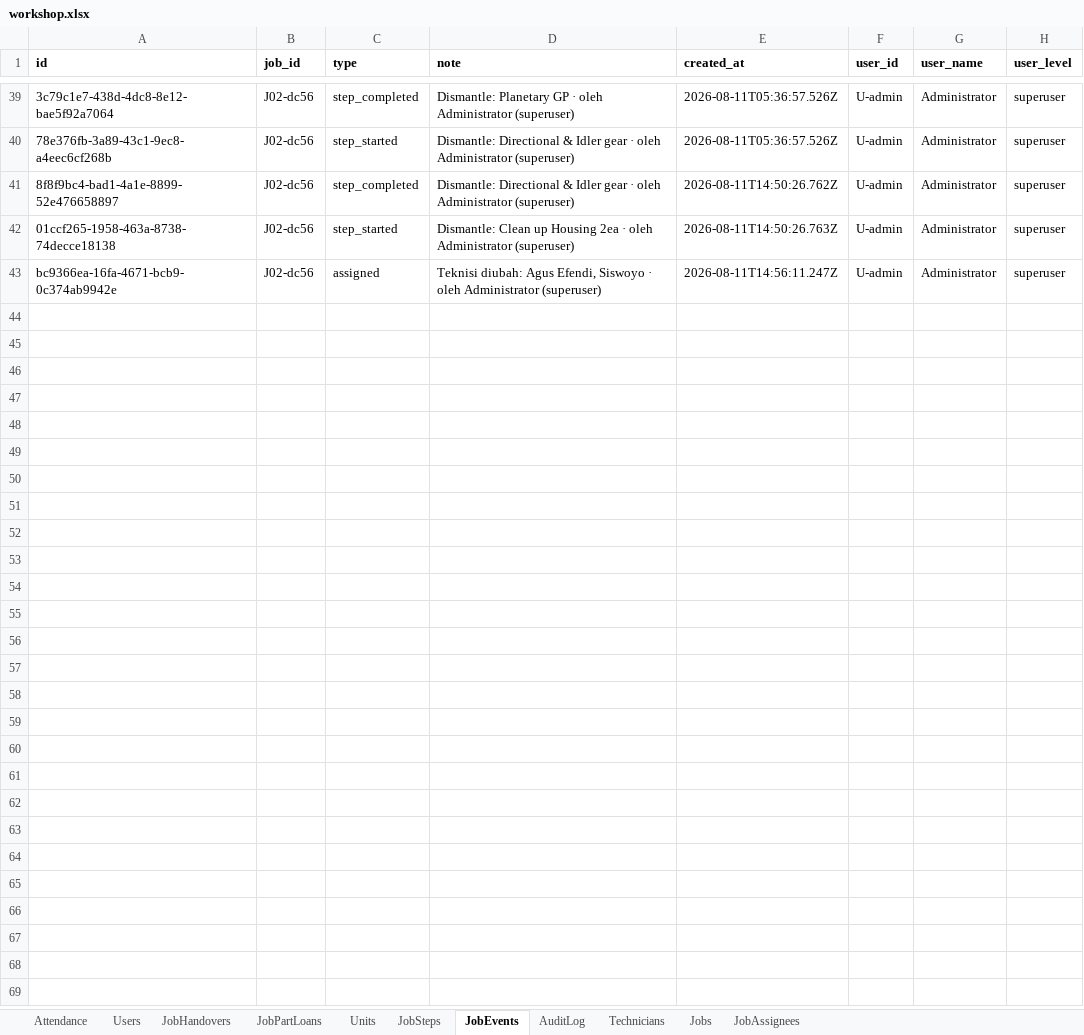
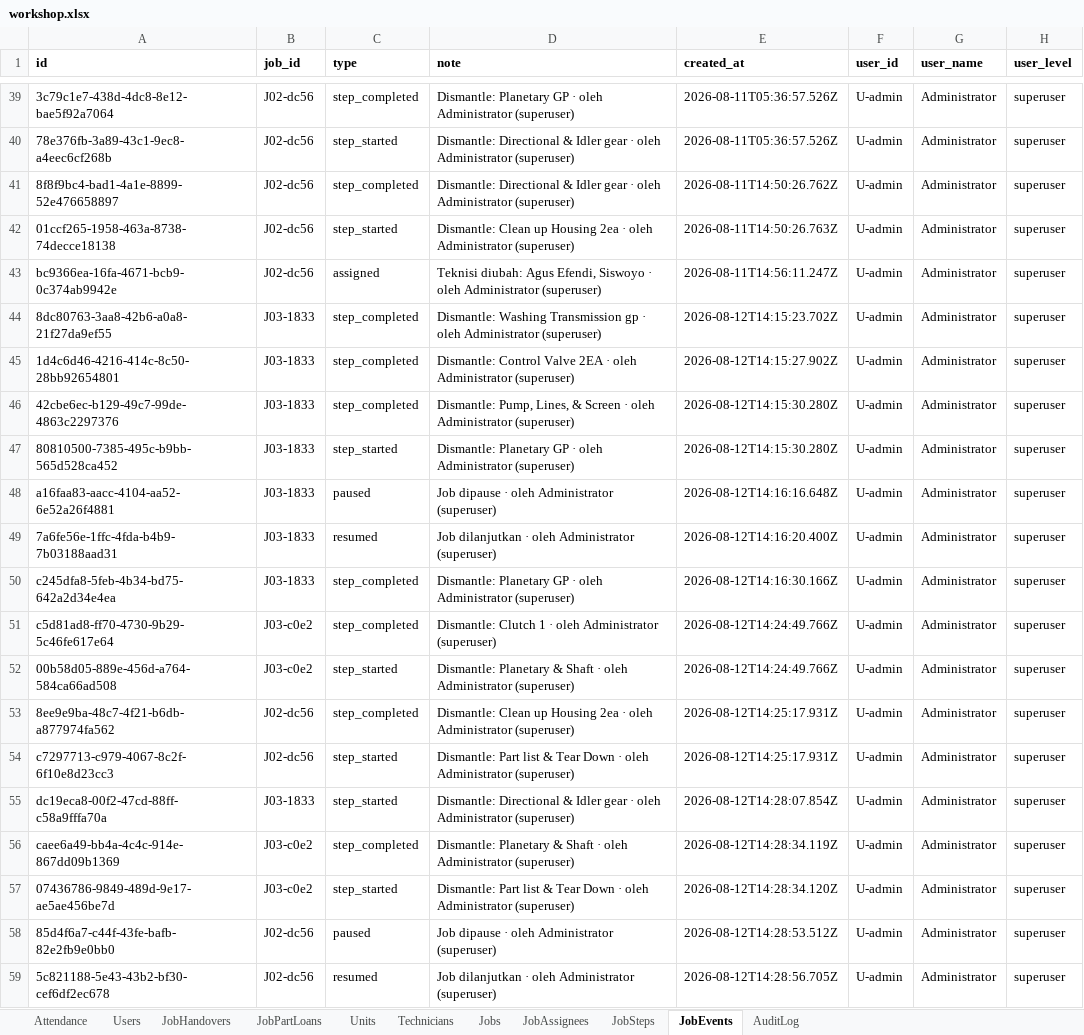
Before and after one commit to mismail26934-hub/tu-prima, an Excel workbook: data/workshop.xlsx, sheet JobEvents, drawn as a sheet; only a part is shown, gaps mark what is left out; values as stored, in another font and other column widths than the file's, no borders; the diff names each change by its address in the sheet, - before the commit and + after, or states it on an @@ line.

```diff
--- a/data/workshop.xlsx (sheet JobEvents)
+++ b/data/workshop.xlsx (sheet JobEvents)
@@ sheet tab order changed: Attendance | Users | JobHandovers | JobPartLoans | Units | Technicians | Jobs | JobAssignees | JobSteps | JobEvents | AuditLog @@
+row 44: 8dc80763-3aa8-42b6-a0a8-21f27da9ef55 | J03-1833 | step_completed | Dismantle: Washing Transmission gp · oleh Administrator (superuser) | 2026-08-12T14:15:23.702Z | U-admin | Administrator | superuser
+row 45: 1d4c6d46-4216-414c-8c50-28bb92654801 | J03-1833 | step_completed | Dismantle: Control Valve 2EA · oleh Administrator (superuser) | 2026-08-12T14:15:27.902Z | U-admin | Administrator | superuser
+row 46: 42cbe6ec-b129-49c7-99de-4863c2297376 | J03-1833 | step_completed | Dismantle: Pump, Lines, & Screen · oleh Administrator (superuser) | 2026-08-12T14:15:30.280Z | U-admin | Administrator | superuser
+row 47: 80810500-7385-495c-b9bb-565d528ca452 | J03-1833 | step_started | Dismantle: Planetary GP · oleh Administrator (superuser) | 2026-08-12T14:15:30.280Z | U-admin | Administrator | superuser
+row 48: a16faa83-aacc-4104-aa52-6e52a26f4881 | J03-1833 | paused | Job dipause · oleh Administrator (superuser) | 2026-08-12T14:16:16.648Z | U-admin | Administrator | superuser
+row 49: 7a6fe56e-1ffc-4fda-b4b9-7b03188aad31 | J03-1833 | resumed | Job dilanjutkan · oleh Administrator (superuser) | 2026-08-12T14:16:20.400Z | U-admin | Administrator | superuser
+row 50: c245dfa8-5feb-4b34-bd75-642a2d34e4ea | J03-1833 | step_completed | Dismantle: Planetary GP · oleh Administrator (superuser) | 2026-08-12T14:16:30.166Z | U-admin | Administrator | superuser
+row 51: c5d81ad8-ff70-4730-9b29-5c46fe617e64 | J03-c0e2 | step_completed | Dismantle: Clutch 1 · oleh Administrator (superuser) | 2026-08-12T14:24:49.766Z | U-admin | Administrator | superuser
+row 52: 00b58d05-889e-456d-a764-584ca66ad508 | J03-c0e2 | step_started | Dismantle: Planetary & Shaft · oleh Administrator (superuser) | 2026-08-12T14:24:49.766Z | U-admin | Administrator | superuser
+row 53: 8ee9e9ba-48c7-4f21-b6db-a877974fa562 | J02-dc56 | step_completed | Dismantle: Clean up Housing 2ea · oleh Administrator (superuser) | 2026-08-12T14:25:17.931Z | U-admin | Administrator | superuser
+row 54: c7297713-c979-4067-8c2f-6f10e8d23cc3 | J02-dc56 | step_started | Dismantle: Part list & Tear Down · oleh Administrator (superuser) | 2026-08-12T14:25:17.931Z | U-admin | Administrator | superuser
+row 55: dc19eca8-00f2-47cd-88ff-c58a9fffa70a | J03-1833 | step_started | Dismantle: Directional & Idler gear · oleh Administrator (superuser) | 2026-08-12T14:28:07.854Z | U-admin | Administrator | superuser
+row 56: caee6a49-bb4a-4c4c-914e-867dd09b1369 | J03-c0e2 | step_completed | Dismantle: Planetary & Shaft · oleh Administrator (superuser) | 2026-08-12T14:28:34.119Z | U-admin | Administrator | superuser
+row 57: 07436786-9849-489d-9e17-ae5ae456be7d | J03-c0e2 | step_started | Dismantle: Part list & Tear Down · oleh Administrator (superuser) | 2026-08-12T14:28:34.120Z | U-admin | Administrator | superuser
+row 58: 85d4f6a7-c44f-43fe-bafb-82e2fb9e0bb0 | J02-dc56 | paused | Job dipause · oleh Administrator (superuser) | 2026-08-12T14:28:53.512Z | U-admin | Administrator | superuser
+row 59: 5c821188-5e43-43b2-bf30-cef6df2ec678 | J02-dc56 | resumed | Job dilanjutkan · oleh Administrator (superuser) | 2026-08-12T14:28:56.705Z | U-admin | Administrator | superuser
```
Also changed, not shown: sheet AuditLog, sheet JobSteps, sheet Jobs, data/backup-jobs.xlsx, 7 other files.
